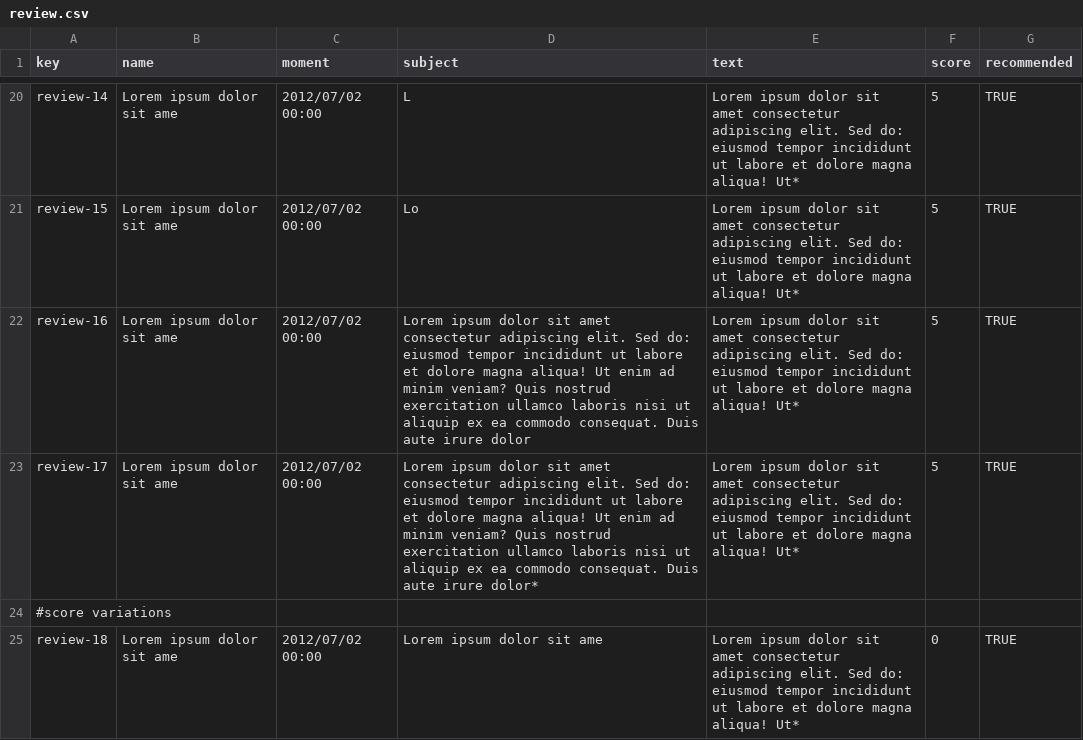
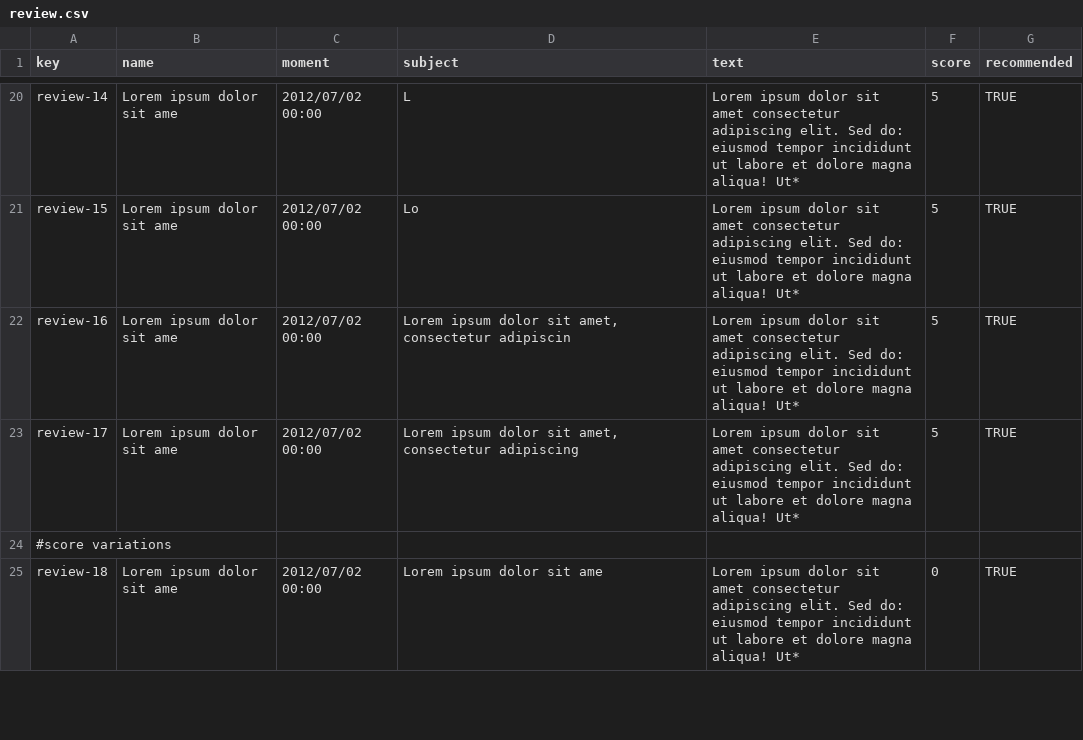
Before and after one commit to alevarmun1/Acme-ANS-D02, a CSV file: src/main/resources/WEB-INF/data/sample/review.csv, drawn as a sheet; only a part is shown, gaps mark what is left out.

```diff
--- a/src/main/resources/WEB-INF/data/sample/review.csv
+++ b/src/main/resources/WEB-INF/data/sample/review.csv
@@ -21,4 +21,4 @@ review-14,Lorem ipsum dolor sit ame,2012/07/02 00:00,L,Lorem ipsum dolor sit ame
 review-15,Lorem ipsum dolor sit ame,2012/07/02 00:00,Lo,Lorem ipsum dolor sit amet  consectetur adipiscing elit. Sed do: eiusmod tempor incididunt ut labore et dolore magna aliqua! Ut*,5,TRUE
-review-16,Lorem ipsum dolor sit ame,2012/07/02 00:00,Lorem ipsum dolor sit amet  consectetur adipiscing elit. Sed do: eiusmod tempor incididunt ut labore et dolore magna aliqua! Ut enim ad minim veniam? Quis nostrud exercitation ullamco laboris nisi ut aliquip ex ea commodo consequat. Duis aute irure dolor,Lorem ipsum dolor sit amet  consectetur adipiscing elit. Sed do: eiusmod tempor incididunt ut labore et dolore magna aliqua! Ut*,5,TRUE
-review-17,Lorem ipsum dolor sit ame,2012/07/02 00:00,Lorem ipsum dolor sit amet  consectetur adipiscing elit. Sed do: eiusmod tempor incididunt ut labore et dolore magna aliqua! Ut enim ad minim veniam? Quis nostrud exercitation ullamco laboris nisi ut aliquip ex ea commodo consequat. Duis aute irure dolor*,Lorem ipsum dolor sit amet  consectetur adipiscing elit. Sed do: eiusmod tempor incididunt ut labore et dolore magna aliqua! Ut*,5,TRUE
+review-16,Lorem ipsum dolor sit ame,2012/07/02 00:00,"Lorem ipsum dolor sit amet, consectetur adipiscin",Lorem ipsum dolor sit amet  consectetur adipiscing elit. Sed do: eiusmod tempor incididunt ut labore et dolore magna aliqua! Ut*,5,TRUE
+review-17,Lorem ipsum dolor sit ame,2012/07/02 00:00,"Lorem ipsum dolor sit amet, consectetur adipiscing",Lorem ipsum dolor sit amet  consectetur adipiscing elit. Sed do: eiusmod tempor incididunt ut labore et dolore magna aliqua! Ut*,5,TRUE
 #score variations
```
Also changed, not shown: src/main/resources/WEB-INF/data/sample/agent.csv, src/main/resources/WEB-INF/data/sample/claim.csv, 9 other files.
